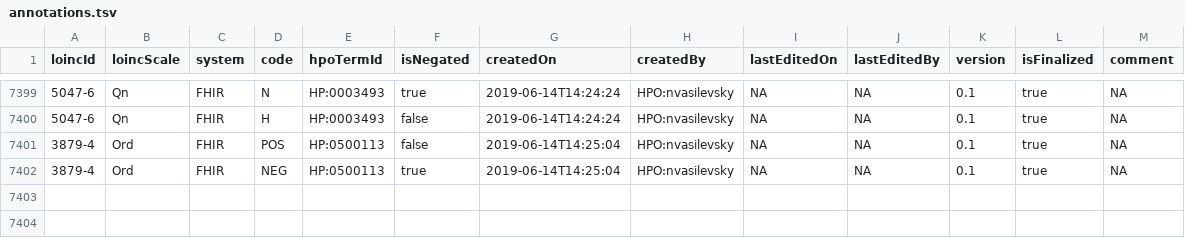
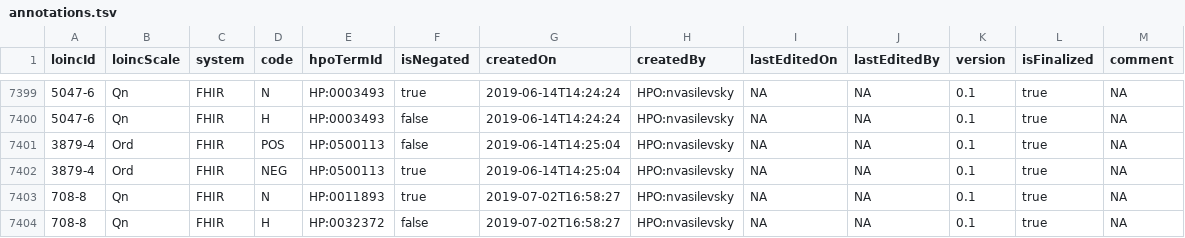
Before and after one commit to TheJacksonLaboratory/loinc2hpoAnnotation, a TSV file: Data/TSVSingleFile/annotations.tsv, drawn as a sheet; only a part is shown, gaps mark what is left out.

Commit message:
update

```diff
--- a/Data/TSVSingleFile/annotations.tsv
+++ b/Data/TSVSingleFile/annotations.tsv
@@ -7402 +7402,3 @@ loincId	loincScale	system	code	hpoTermId	isNegated	createdOn	createdBy	lastEdite
 3879-4	Ord	FHIR	NEG	HP:0500113	true	2019-06-14T14:25:04	HPO:nvasilevsky	NA	NA	0.1	true	NA
+708-8	Qn	FHIR	N	HP:0011893	true	2019-07-02T16:58:27	HPO:nvasilevsky	NA	NA	0.1	true	NA
+708-8	Qn	FHIR	H	HP:0032372	false	2019-07-02T16:58:27	HPO:nvasilevsky	NA	NA	0.1	true	NA
```
